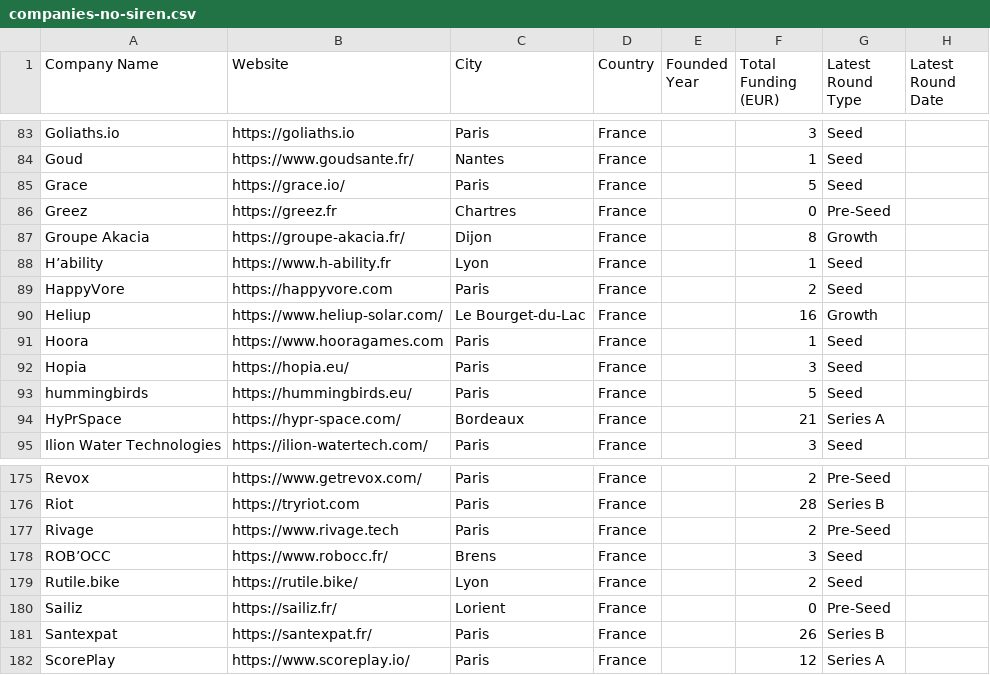
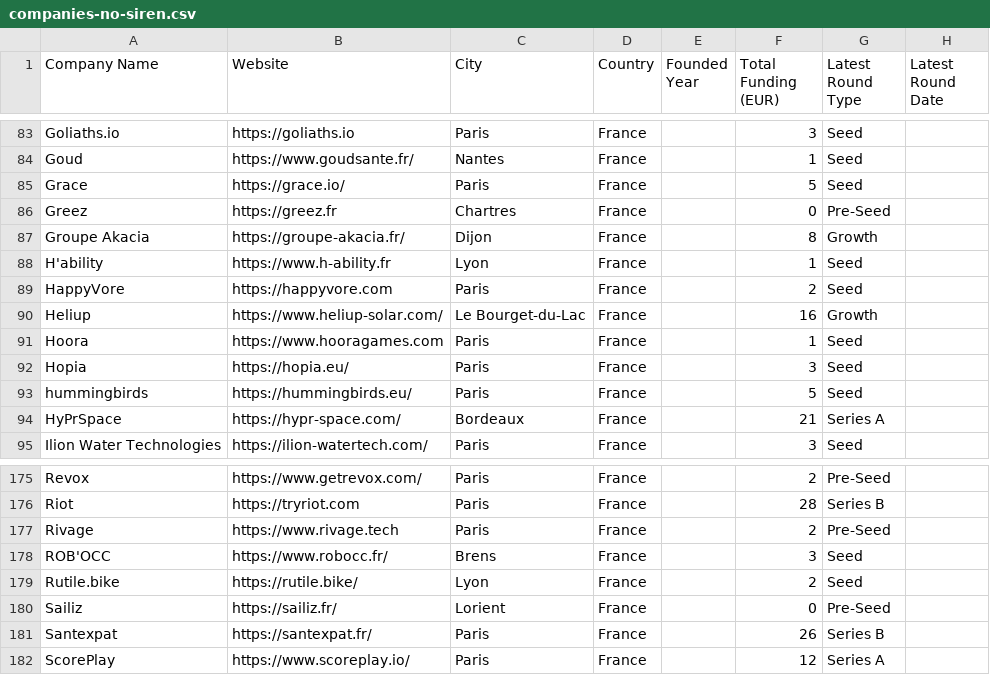
Before and after one commit to chobrien99-svg/French-Tech-Funding-Tracker, a CSV file: companies-no-siren.csv, drawn as a sheet; only a part is shown, gaps mark what is left out.

```diff
--- a/companies-no-siren.csv
+++ b/companies-no-siren.csv
@@ -87,3 +87,3 @@ Greez,https://greez.fr,Chartres,France,,0,Pre-Seed,
 Groupe Akacia,https://groupe-akacia.fr/,Dijon,France,,8,Growth,
-H’ability,https://www.h-ability.fr,Lyon,France,,1,Seed,
+H'ability,https://www.h-ability.fr,Lyon,France,,1,Seed,
 HappyVore,https://happyvore.com,Paris,France,,2,Seed,
@@ -177,3 +177,3 @@ Riot,https://tryriot.com,Paris,France,,28,Series B,
 Rivage,https://www.rivage.tech,Paris,France,,2,Pre-Seed,
-ROB’OCC,https://www.robocc.fr/,Brens,France,,3,Seed,
+ROB'OCC,https://www.robocc.fr/,Brens,France,,3,Seed,
 Rutile.bike,https://rutile.bike/,Lyon,France,,2,Seed,
```
